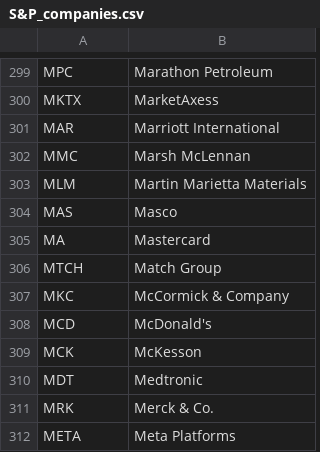
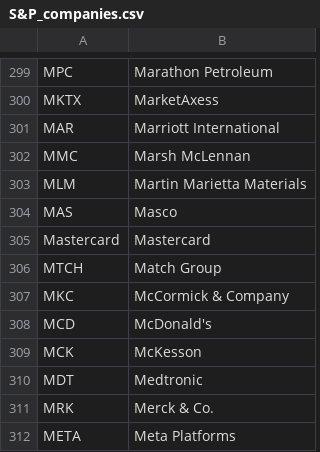
Before and after one commit to itayh7/Sentiment_Algotrader, a CSV file: S&P_companies.csv, drawn as a sheet; only a part is shown, gaps mark what is left out.

```diff
--- a/S&P_companies.csv
+++ b/S&P_companies.csv
@@ -304,3 +304,3 @@ MLM,Martin Marietta Materials
 MAS,Masco
-MA,Mastercard
+Mastercard,Mastercard
 MTCH,Match Group
```
Also changed, not shown: 12 other files.
